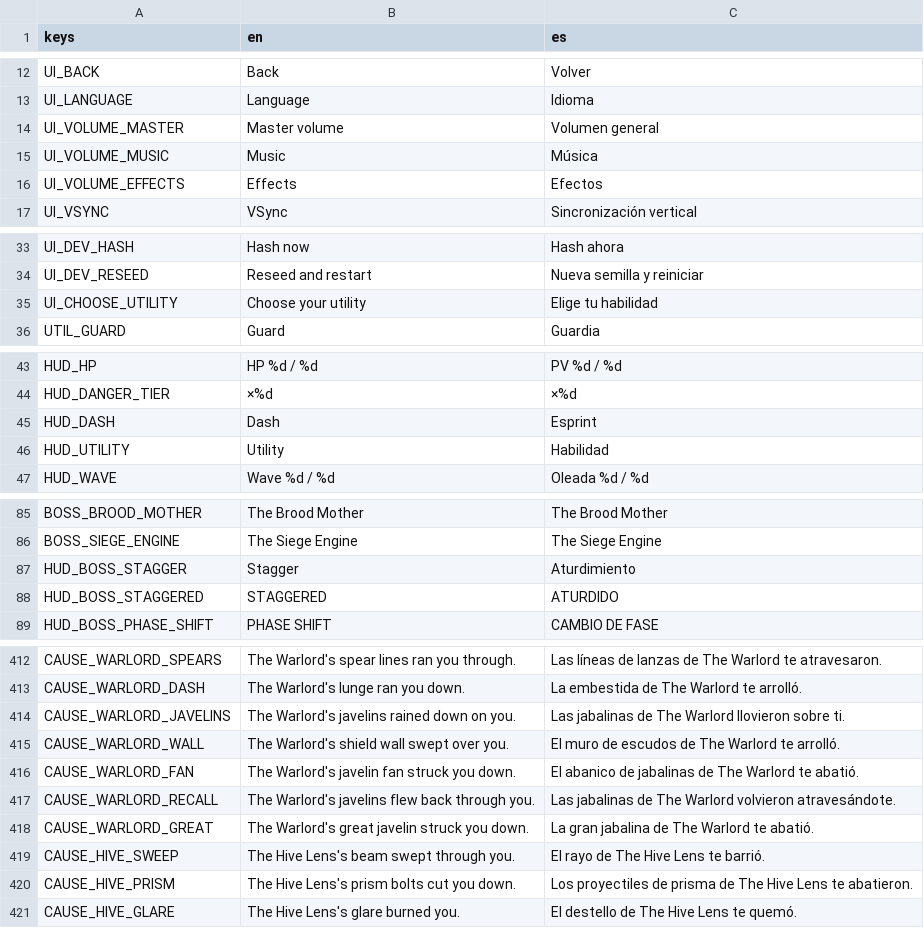
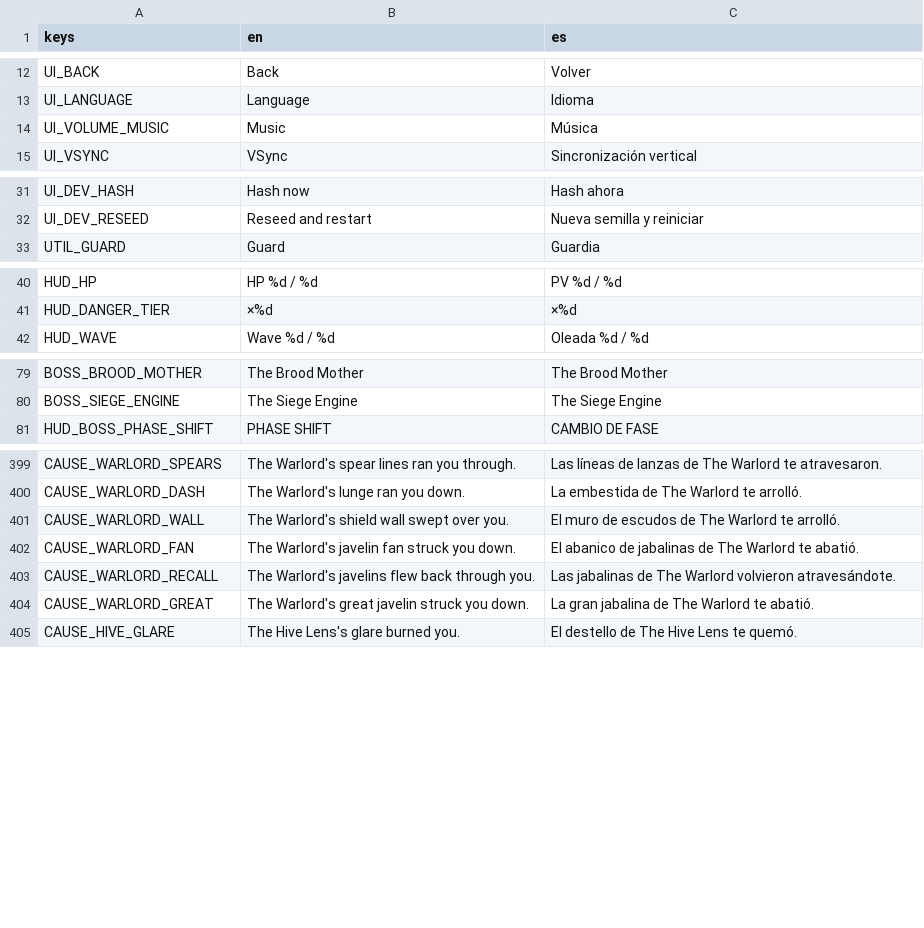
Before and after one commit to riusprime/zero-depth, a CSV file: locale/strings.csv, drawn as a sheet; only a part is shown, gaps mark what is left out; the diff covers the shown part only.

```diff
--- a/locale/strings.csv
+++ b/locale/strings.csv
@@ -13,5 +13,3 @@ UI_BACK,Back,Volver
 UI_LANGUAGE,Language,Idioma
-UI_VOLUME_MASTER,Master volume,Volumen general
 UI_VOLUME_MUSIC,Music,Música
-UI_VOLUME_EFFECTS,Effects,Efectos
 UI_VSYNC,VSync,Sincronización vertical
@@ -34,3 +32,2 @@ UI_DEV_HASH,Hash now,Hash ahora
 UI_DEV_RESEED,Reseed and restart,Nueva semilla y reiniciar
-UI_CHOOSE_UTILITY,Choose your utility,Elige tu habilidad
 UTIL_GUARD,Guard,Guardia
@@ -44,4 +41,2 @@ HUD_HP,HP %d / %d,PV %d / %d
 HUD_DANGER_TIER,×%d,×%d
-HUD_DASH,Dash,Esprint
-HUD_UTILITY,Utility,Habilidad
 HUD_WAVE,Wave %d / %d,Oleada %d / %d
@@ -86,4 +80,2 @@ BOSS_BROOD_MOTHER,The Brood Mother,The Brood Mother
 BOSS_SIEGE_ENGINE,The Siege Engine,The Siege Engine
-HUD_BOSS_STAGGER,Stagger,Aturdimiento
-HUD_BOSS_STAGGERED,STAGGERED,ATURDIDO
 HUD_BOSS_PHASE_SHIFT,PHASE SHIFT,CAMBIO DE FASE
@@ -413,3 +400,2 @@ CAUSE_WARLORD_SPEARS,The Warlord's spear lines ran you through.,Las líneas de l
 CAUSE_WARLORD_DASH,The Warlord's lunge ran you down.,La embestida de The Warlord te arrolló.
-CAUSE_WARLORD_JAVELINS,The Warlord's javelins rained down on you.,Las jabalinas de The Warlord llovieron sobre ti.
 CAUSE_WARLORD_WALL,The Warlord's shield wall swept over you.,El muro de escudos de The Warlord te arrolló.
@@ -418,4 +404,2 @@ CAUSE_WARLORD_RECALL,The Warlord's javelins flew back through you.,Las jabalinas
 CAUSE_WARLORD_GREAT,The Warlord's great javelin struck you down.,La gran jabalina de The Warlord te abatió.
-CAUSE_HIVE_SWEEP,The Hive Lens's beam swept through you.,El rayo de The Hive Lens te barrió.
-CAUSE_HIVE_PRISM,The Hive Lens's prism bolts cut you down.,Los proyectiles de prisma de The Hive Lens te abatieron.
 CAUSE_HIVE_GLARE,The Hive Lens's glare burned you.,El destello de The Hive Lens te quemó.
```
Also changed, not shown: 15 removed rows elsewhere in this file, 16 other files.
